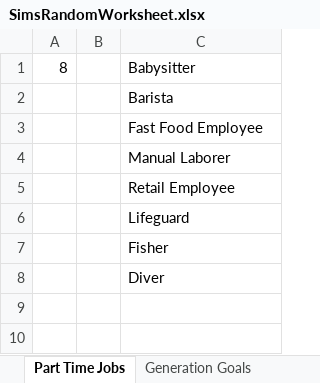
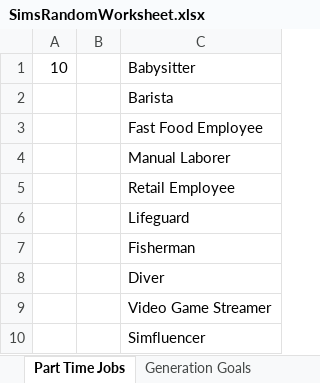
Before and after one commit to sarahb222/sims-4-random-legacy-roller-2, an Excel workbook: SimsRandomWorksheet.xlsx, sheet Part Time Jobs, drawn as a sheet; values as stored, in another font and other column widths than the file's, no borders; the diff names each change by its address in the sheet, - before the commit and + after, or states it on an @@ line.

```diff
--- a/SimsRandomWorksheet.xlsx (sheet Part Time Jobs)
+++ b/SimsRandomWorksheet.xlsx (sheet Part Time Jobs)
-A1: 8
+A1: 10
-C7: Fisher
+C7: Fisherman
+row 9:  |  | Video Game Streamer
+row 10:  |  | Simfluencer
```
Also changed, not shown: sheet Misc Fun, sheet Unconventional Careers, sheet Generation Goals, sheet Conventional Careers.
